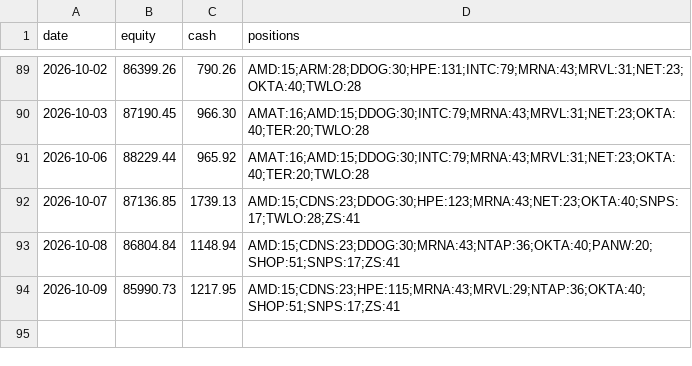
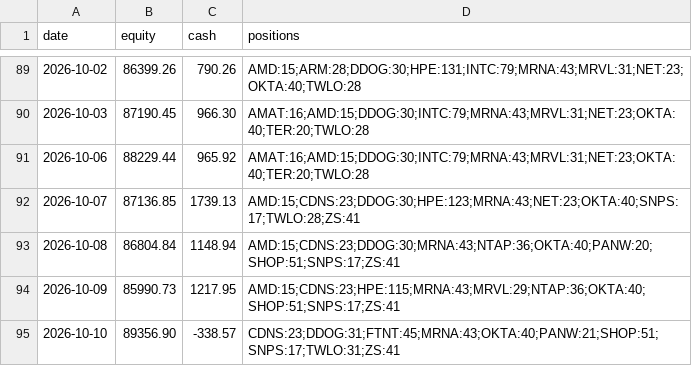
Before and after one commit to imurayuto4-tech/invest-bot, a CSV file: history.csv, drawn as a sheet; only a part is shown, gaps mark what is left out; the diff names each change by its address in the sheet, - before the commit and + after, or states it on an @@ line.

Commit message:
log 2026-10-10

```diff
--- a/history.csv
+++ b/history.csv
+row 95: 2026-10-10 | 89356.90 | -338.57 | CDNS:23;DDOG:31;FTNT:45;MRNA:43;OKTA:40;PANW:21;SHOP:51;SNPS:17;TWLO:31;ZS:41
```
